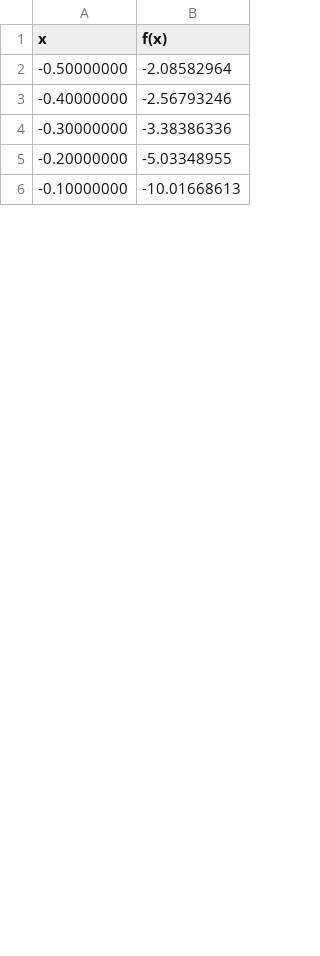
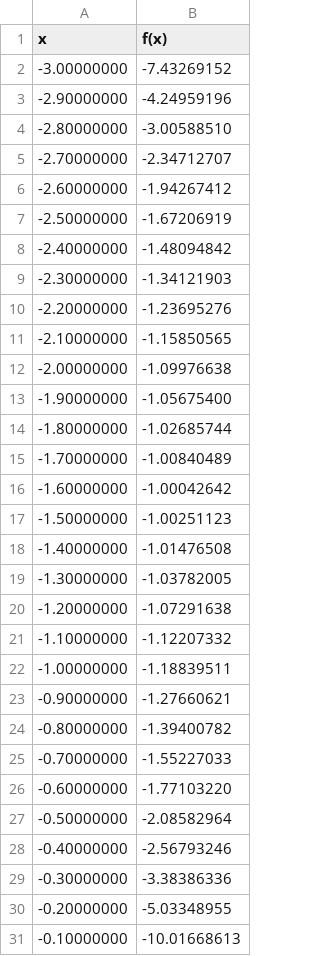
Before and after one commit to Ko4eBHuK/tpo_lab2, a CSV file: src/main/resources/cosecant.csv, drawn as a sheet; only a part is shown; the diff covers the shown part only; the diff names each change by its address in the sheet, - before the commit and + after, or states it on an @@ line.

```diff
--- a/src/main/resources/cosecant.csv
+++ b/src/main/resources/cosecant.csv
+row 2: -3.00000000 | -7.43269152
+row 3: -2.90000000 | -4.24959196
+row 4: -2.80000000 | -3.00588510
+row 5: -2.70000000 | -2.34712707
+row 6: -2.60000000 | -1.94267412
+row 7: -2.50000000 | -1.67206919
+row 8: -2.40000000 | -1.48094842
+row 9: -2.30000000 | -1.34121903
+row 10: -2.20000000 | -1.23695276
+row 11: -2.10000000 | -1.15850565
+row 12: -2.00000000 | -1.09976638
+row 13: -1.90000000 | -1.05675400
+row 14: -1.80000000 | -1.02685744
+row 15: -1.70000000 | -1.00840489
+row 16: -1.60000000 | -1.00042642
+row 17: -1.50000000 | -1.00251123
+row 18: -1.40000000 | -1.01476508
+row 19: -1.30000000 | -1.03782005
+row 20: -1.20000000 | -1.07291638
+row 21: -1.10000000 | -1.12207332
+row 22: -1.00000000 | -1.18839511
+row 23: -0.90000000 | -1.27660621
+row 24: -0.80000000 | -1.39400782
+row 25: -0.70000000 | -1.55227033
+row 26: -0.60000000 | -1.77103220
```
Also changed, not shown: 22 added rows and 1 removed row elsewhere in this file, src/main/resources/cosine.csv, src/main/resources/secant.csv, 5 other files.
